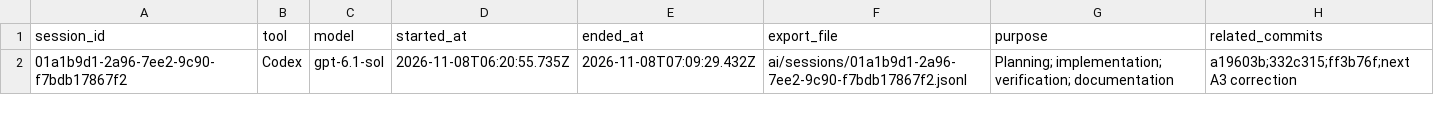
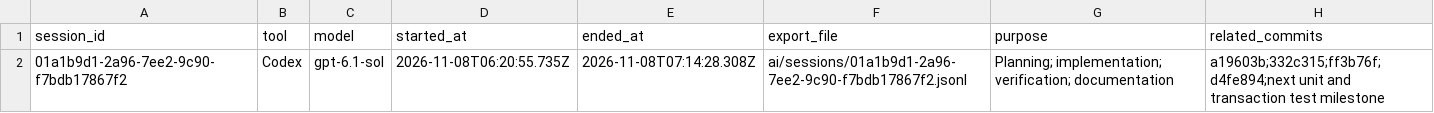
Before and after one commit to leeshekczun/admin-console-multi-tenant-training-platform, a CSV file: ai/session-index.csv, drawn as a sheet.

Commit message:
test: cover API flows and controlled MySQL rollback and concurrency

```diff
--- a/ai/session-index.csv
+++ b/ai/session-index.csv
@@ -1,2 +1,2 @@
 session_id,tool,model,started_at,ended_at,export_file,purpose,related_commits
-01a1b9d1-2a96-7ee2-9c90-f7bdb17867f2,Codex,gpt-6.1-sol,2026-11-08T06:20:55.735Z,2026-11-08T07:09:29.432Z,ai/sessions/01a1b9d1-2a96-7ee2-9c90-f7bdb17867f2.jsonl,Planning; implementation; verification; documentation,a19603b;332c315;ff3b76f;next A3 correction
+01a1b9d1-2a96-7ee2-9c90-f7bdb17867f2,Codex,gpt-6.1-sol,2026-11-08T06:20:55.735Z,2026-11-08T07:14:28.308Z,ai/sessions/01a1b9d1-2a96-7ee2-9c90-f7bdb17867f2.jsonl,Planning; implementation; verification; documentation,a19603b;332c315;ff3b76f;d4fe894;next unit and transaction test milestone
```
Also changed, not shown: 9 other files.
